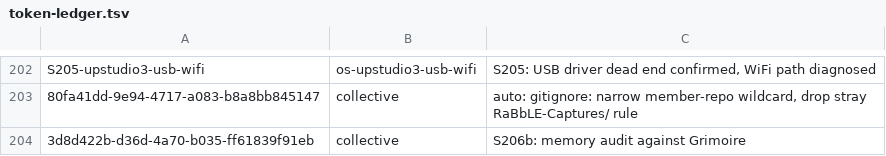
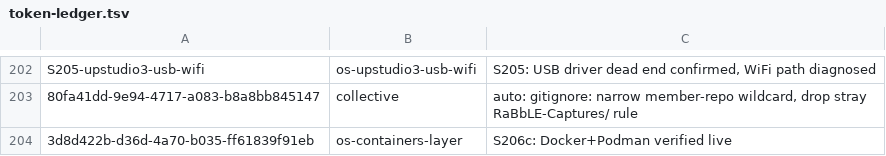
Before and after one commit to RaBbLE-Collective/RaBbLE-Grimoire, a TSV file: log/token-ledger.tsv, drawn as a sheet; only a part is shown, gaps mark what is left out.

Commit message:
transcribe ~ os/containers >> S206c: Docker CE + Podman verified live on Mark's machine // %S206C_VERIFIED%
layerctl apply containers ran for real (docker 29.6.2, podman 5.8.4,
docker.socket active/listening, docker group added). docker CLI needs a
fresh login before it works without sudo — expected, not a bug.

```diff
--- a/log/token-ledger.tsv
+++ b/log/token-ledger.tsv
@@ -203,2 +203,2 @@ S205-upstudio3-usb-wifi	os-upstudio3-usb-wifi	S205: USB driver dead end confirme
 80fa41dd-9e94-4717-a083-b8a8bb845147	collective	auto: gitignore: narrow member-repo wildcard, drop stray RaBbLE-Captures/ rule
-3d8d422b-d36d-4a70-b035-ff61839f91eb	collective	S206b: memory audit against Grimoire
+3d8d422b-d36d-4a70-b035-ff61839f91eb	os-containers-layer	S206c: Docker+Podman verified live
```
Also changed, not shown: 1 other file.
